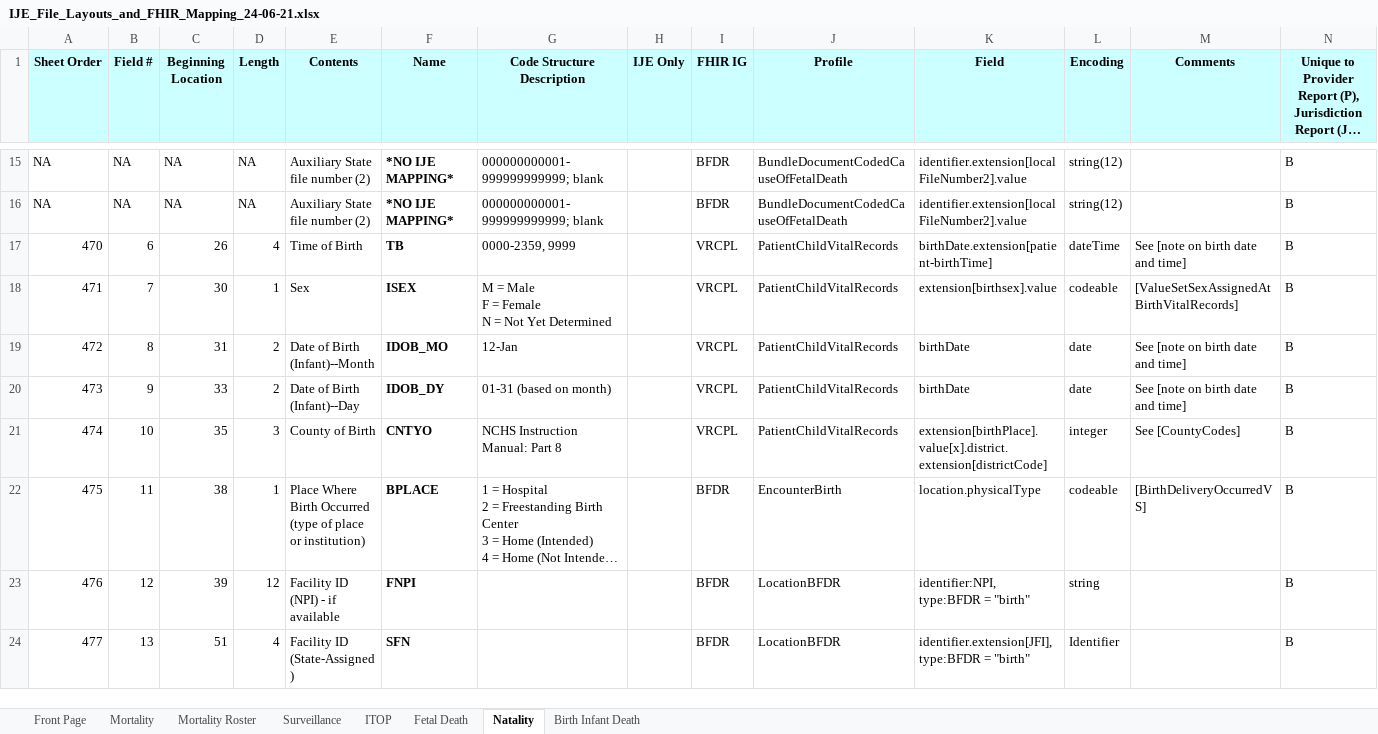
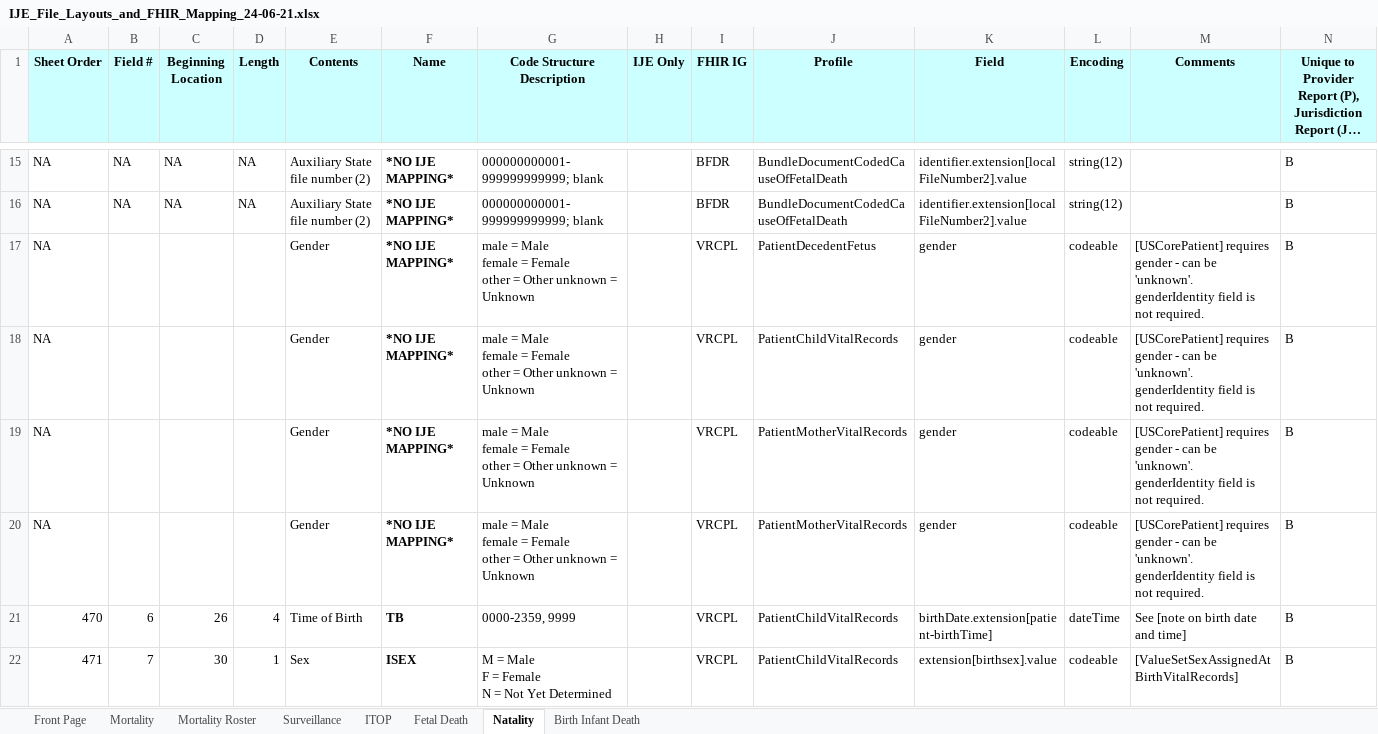
Before and after one commit to HL7/vr-common-library, an Excel workbook: input/images/IJE_File_Layouts_and_FHIR_Mapping_24-06-21.xlsx, sheet Natality, drawn as a sheet; only a part is shown, gaps mark what is left out; the shorter side is filled out with more unchanged rows; long unchanged cells end in …; values as stored, in another font and other column widths than the file's, no borders; rows hold the shown columns only; ↵ is a line break in a cell; the diff names each change by its address in the sheet, - before the commit and + after, or states it on an @@ line.

Commit message:
adding gender note ije row

```diff
--- a/input/images/IJE_File_Layouts_and_FHIR_Mapping_24-06-21.xlsx (sheet Natality)
+++ b/input/images/IJE_File_Layouts_and_FHIR_Mapping_24-06-21.xlsx (sheet Natality)
+row 17: NA |  |  |  | Gender | *NO IJE MAPPING* | male = Male ↵ female = Female ↵ other = Other unknown = Unknown |  | VRCPL | PatientDecedentFetus | gender | codeable | [USCorePatient] requires gender - can be 'unknown'. genderIdentity field is not required. | B
+row 18: NA |  |  |  | Gender | *NO IJE MAPPING* | male = Male ↵ female = Female ↵ other = Other unknown = Unknown |  | VRCPL | PatientChildVitalRecords | gender | codeable | [USCorePatient] requires gender - can be 'unknown'. genderIdentity field is not required. | B
+row 19: NA |  |  |  | Gender | *NO IJE MAPPING* | male = Male ↵ female = Female ↵ other = Other unknown = Unknown |  | VRCPL | PatientMotherVitalRecords | gender | codeable | [USCorePatient] requires gender - can be 'unknown'. genderIdentity field is not required. | B
+row 20: NA |  |  |  | Gender | *NO IJE MAPPING* | male = Male ↵ female = Female ↵ other = Other unknown = Unknown |  | VRCPL | PatientMotherVitalRecords | gender | codeable | [USCorePatient] requires gender - can be 'unknown'. genderIdentity field is not required. | B
```
Also changed, not shown: 4 other files.
